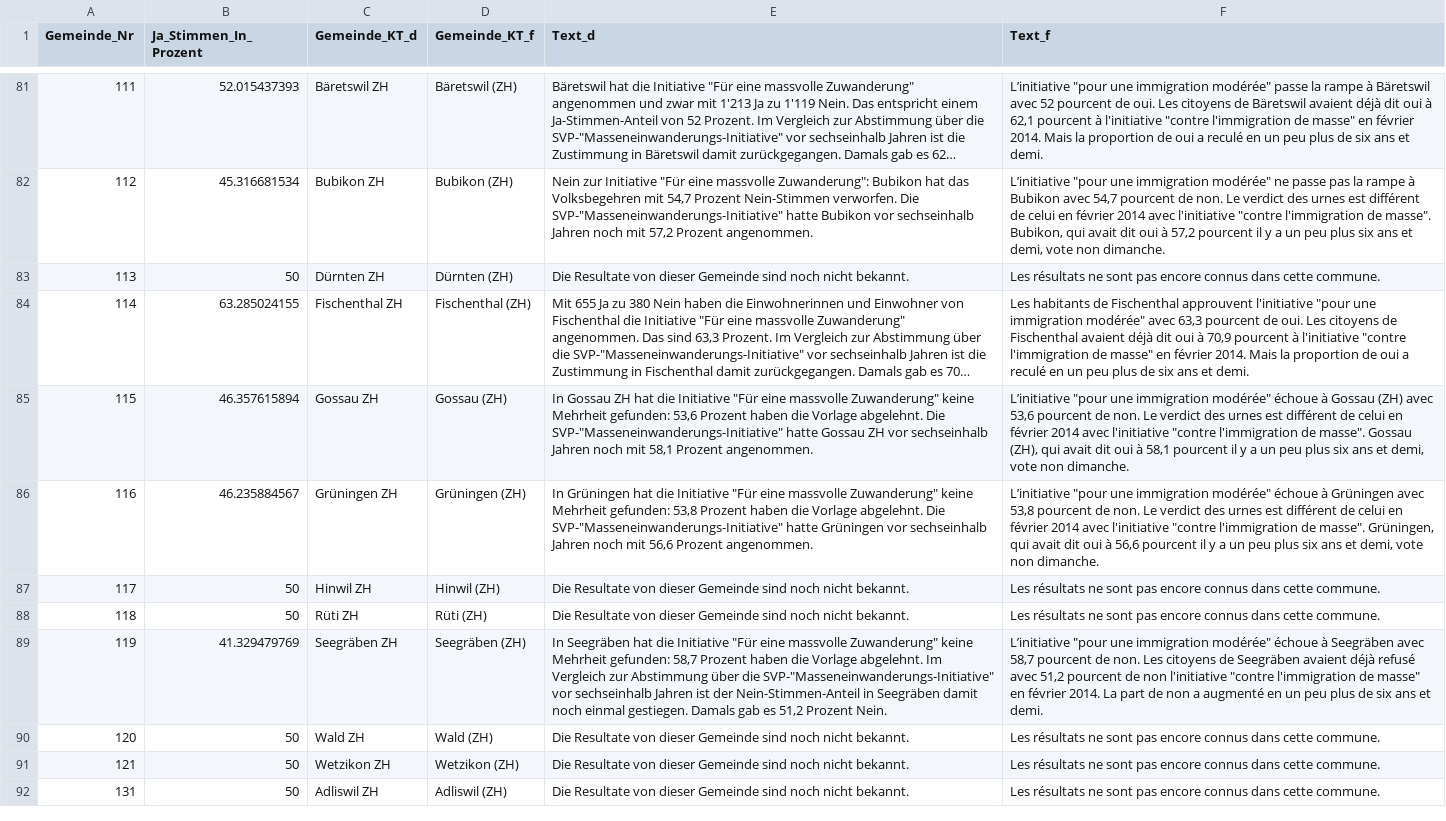
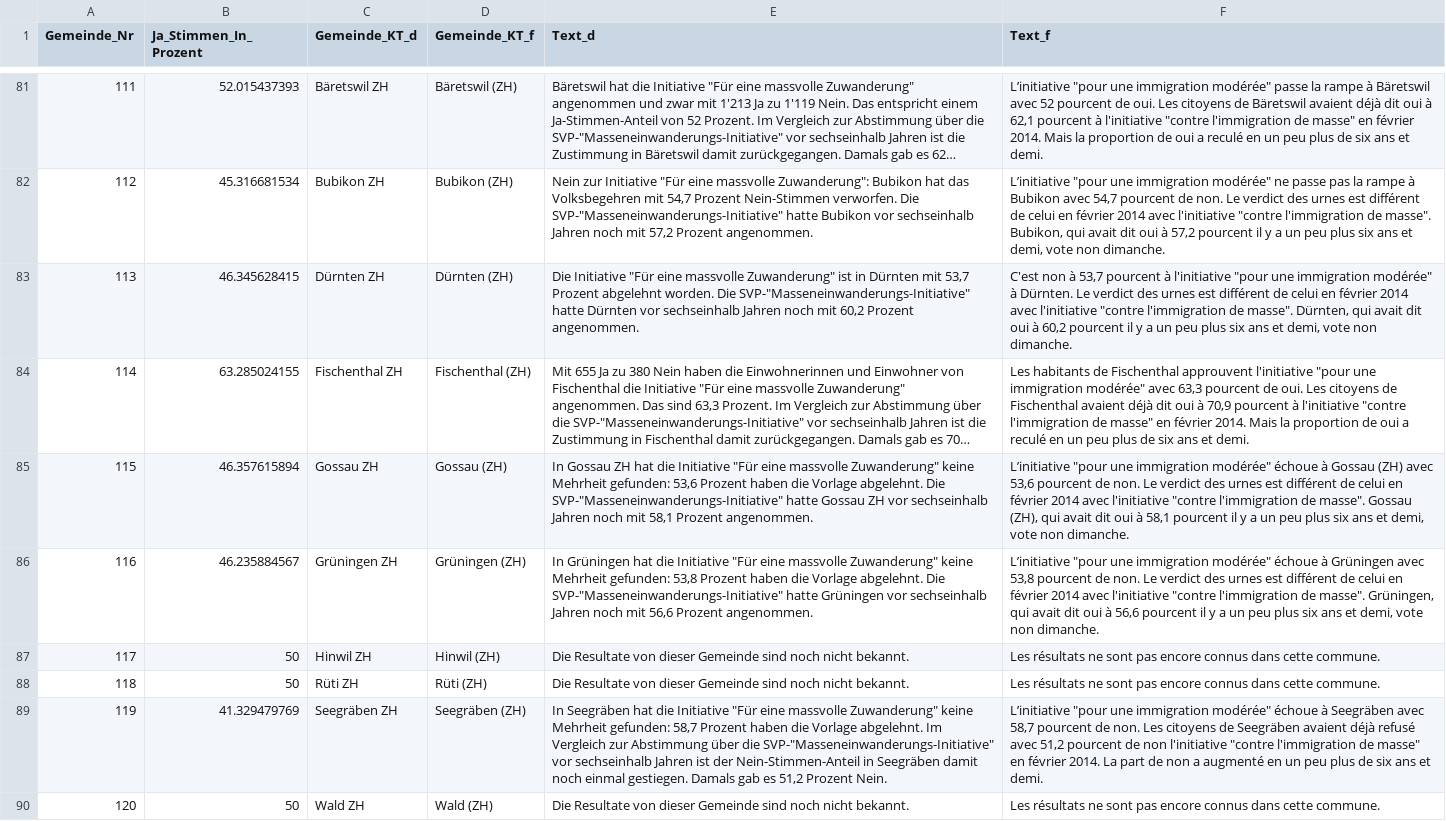
Before and after one commit to awp-finanznachrichten/lena, a CSV file: Output/Zuwanderung_dw.csv, drawn as a sheet; only a part is shown, gaps mark what is left out; the shorter side is filled out with more unchanged rows; long unchanged cells end in …; the diff covers the shown part only; the diff names each change by its address in the sheet, - before the commit and + after, or states it on an @@ line.

```diff
--- a/Output/Zuwanderung_dw.csv
+++ b/Output/Zuwanderung_dw.csv
-B83 (Ja_Stimmen_In_Prozent): 50
+B83 (Ja_Stimmen_In_Prozent): 46.345628415
-E83 (Text_d): Die Resultate von dieser Gemeinde sind noch nicht bekannt.
+E83 (Text_d): Die Initiative "Für eine massvolle Zuwanderung" ist in Dürnten mit 53,7 Prozent abgelehnt worden. Die SVP-"Masseneinwanderungs-Initiative" hatte Dürnten vor sechseinhalb Jahren noch mit 60,2 Prozent angenommen.
-F83 (Text_f): Les résultats ne sont pas encore connus dans cette commune.
+F83 (Text_f): C'est non à 53,7 pourcent à l'initiative "pour une immigration modérée" à Dürnten. Le verdict des urnes est différent de celui en février 2014 avec l'initiative "contre l'immigration de masse". Dürnten, qui avait dit oui à 60,2 pourcent il y a un peu plus six ans et demi, vote non dimanche.
```
Also changed, not shown: 9 edited cells elsewhere in this file, Output/Bundessteuer_dw.csv, Output/Erwerbsersatz_dw.csv, 2 other files.
